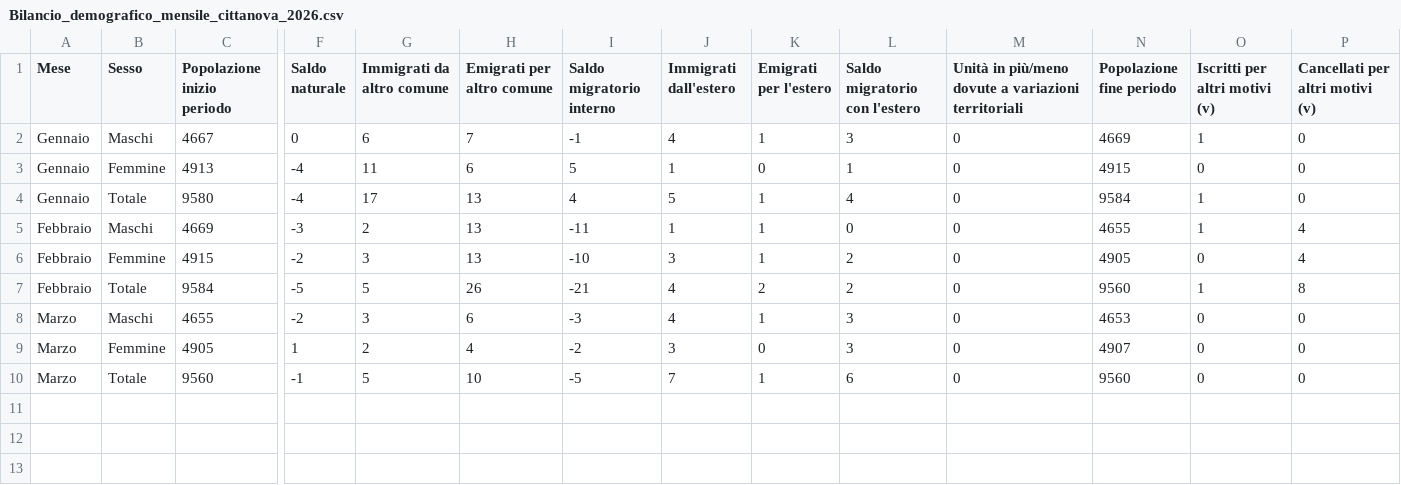
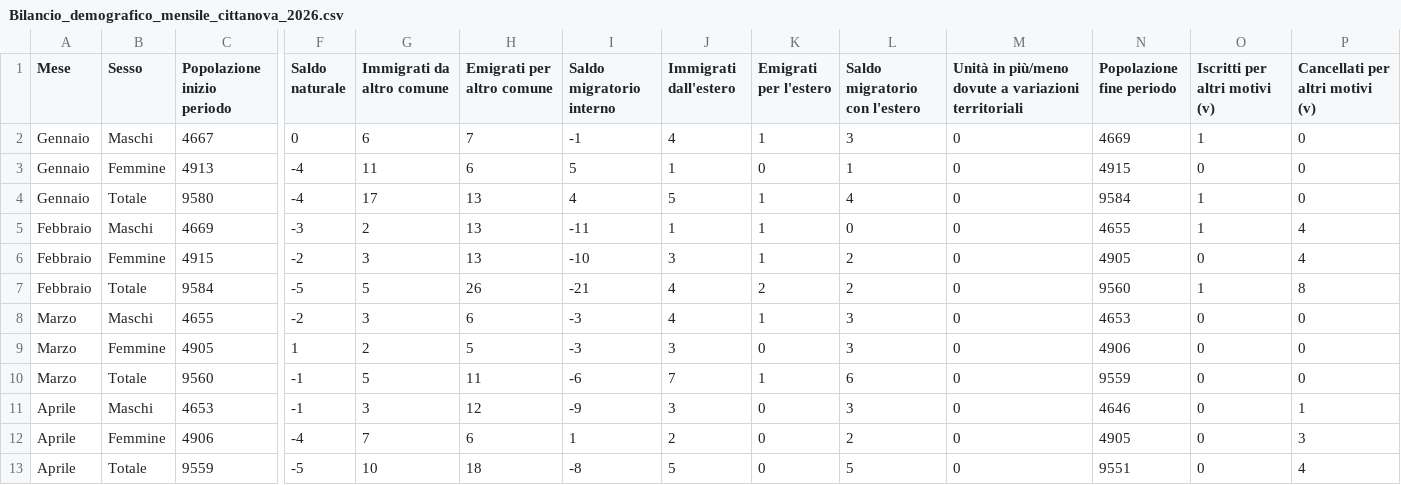
Before and after one commit to francescopoliti/ISTAT-CITTANOVA, a CSV file: Bilancio_demografico_mensile_cittanova_2026.csv, drawn as a sheet; only a part is shown, gaps mark what is left out; rows hold the shown columns only; the diff names each change by its address in the sheet, - before the commit and + after, or states it on an @@ line.

Commit message:
update

```diff
--- a/Bilancio_demografico_mensile_cittanova_2026.csv
+++ b/Bilancio_demografico_mensile_cittanova_2026.csv
-H9 (Emigrati per altro comune): 4
+H9 (Emigrati per altro comune): 5
-I9 (Saldo migratorio interno): -2
+I9 (Saldo migratorio interno): -3
-N9 (Popolazione fine periodo): 4907
+N9 (Popolazione fine periodo): 4906
-H10 (Emigrati per altro comune): 10
+H10 (Emigrati per altro comune): 11
-I10 (Saldo migratorio interno): -5
+I10 (Saldo migratorio interno): -6
-N10 (Popolazione fine periodo): 9560
+N10 (Popolazione fine periodo): 9559
+row 11: Aprile | Maschi | 4653 | -1 | 3 | 12 | -9 | 3 | 0 | 3 | 0 | 4646 | 0 | 1
+row 12: Aprile | Femmine | 4906 | -4 | 7 | 6 | 1 | 2 | 0 | 2 | 0 | 4905 | 0 | 3
+row 13: Aprile | Totale | 9559 | -5 | 10 | 18 | -8 | 5 | 0 | 5 | 0 | 9551 | 0 | 4
```
